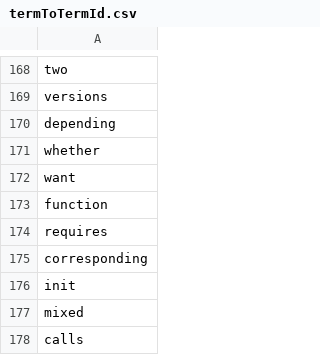
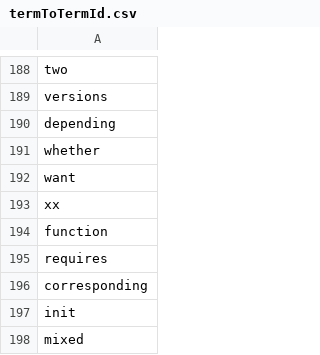
Before and after one commit to muzzimsyed21/Assignment3, a CSV file: termToTermId.csv, drawn as a sheet; only a part is shown, gaps mark what is left out; the shorter side is filled out with more unchanged rows; the diff covers the shown part only; the diff names each change by its address in the sheet, - before the commit and + after, or states it on an @@ line.

```diff
--- a/termToTermId.csv
+++ b/termToTermId.csv
+row 193: xx
```
Also changed, not shown: 20 added rows elsewhere in this file, termIdToTermFrequency.csv, 10 other files.
